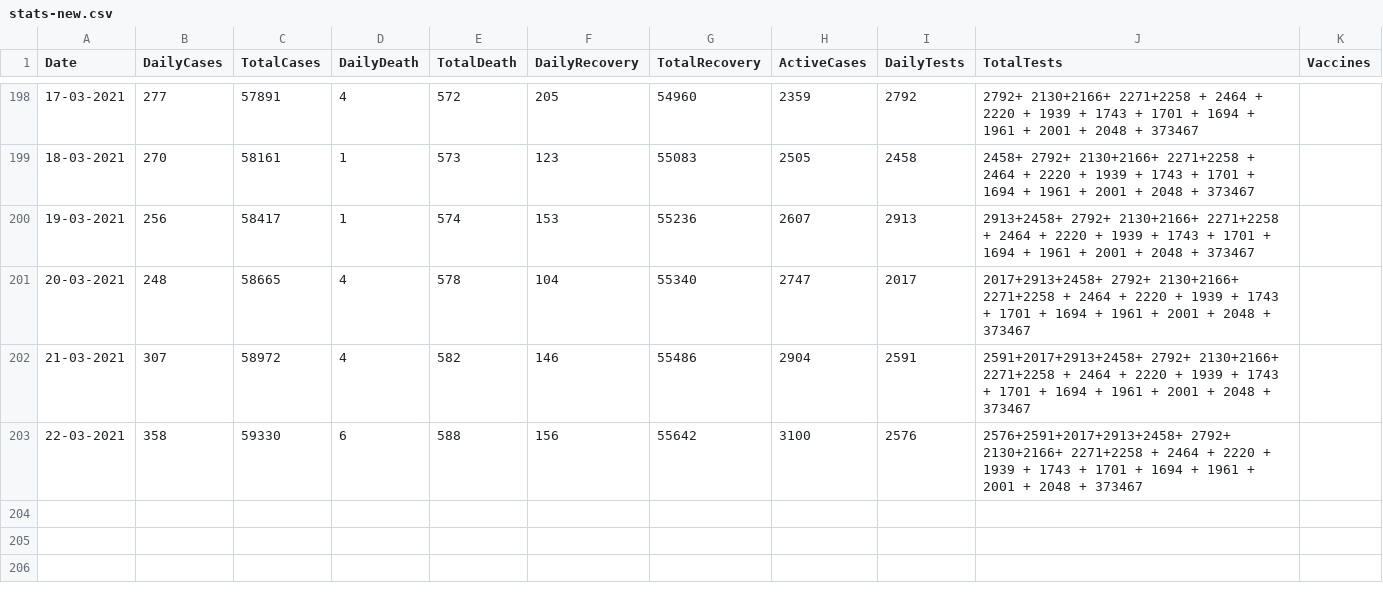
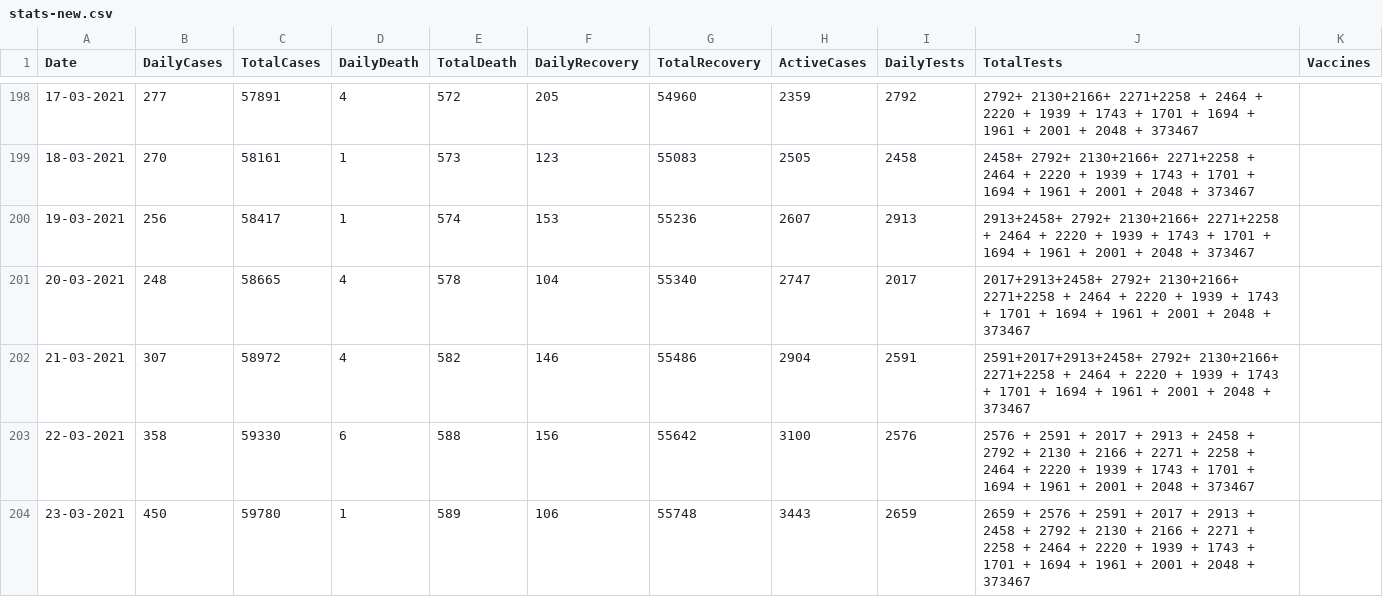
Before and after one commit to Mona-ruzzi/mohammedalrozzi.github.io, a CSV file: stats-new.csv, drawn as a sheet; only a part is shown, gaps mark what is left out; the diff names each change by its address in the sheet, - before the commit and + after, or states it on an @@ line.

Commit message:
23-03

```diff
--- a/stats-new.csv
+++ b/stats-new.csv
-J203 (TotalTests): 2576+2591+2017+2913+2458+ 2792+ 2130+2166+ 2271+2258 + 2464…
+J203 (TotalTests): 2576 + 2591 + 2017 + 2913 + 2458 + 2792 + 2130 + 2166 + 2271 + 2258 + 2464…
+row 204: 23-03-2021 | 450 | 59780 | 1 | 589 | 106 | 55748 | 3443 | 2659 | 2659 + 2576 + 2591 + 2017 + 2913 + 2458 + 2792 + 2130 + 2166 + 2271 + 2258 + 2464 + 2220 + 1939 + 1743 + 1701 + 1694 + 1961 + 2001 + 2048 + 373467
```
